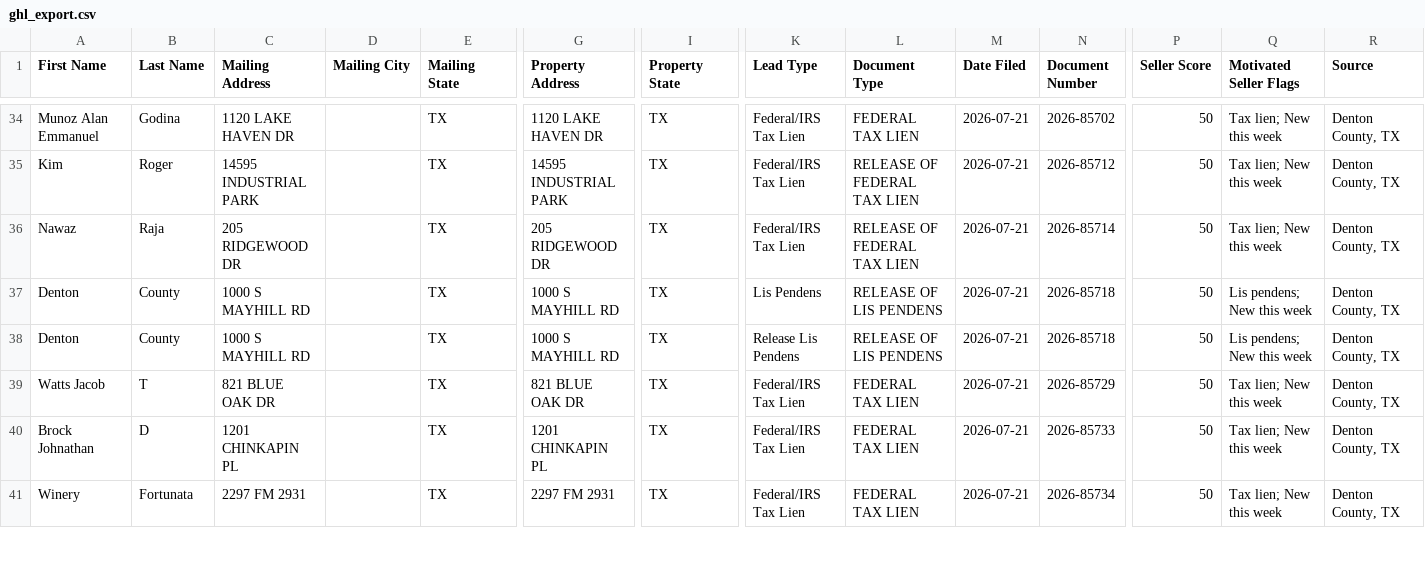
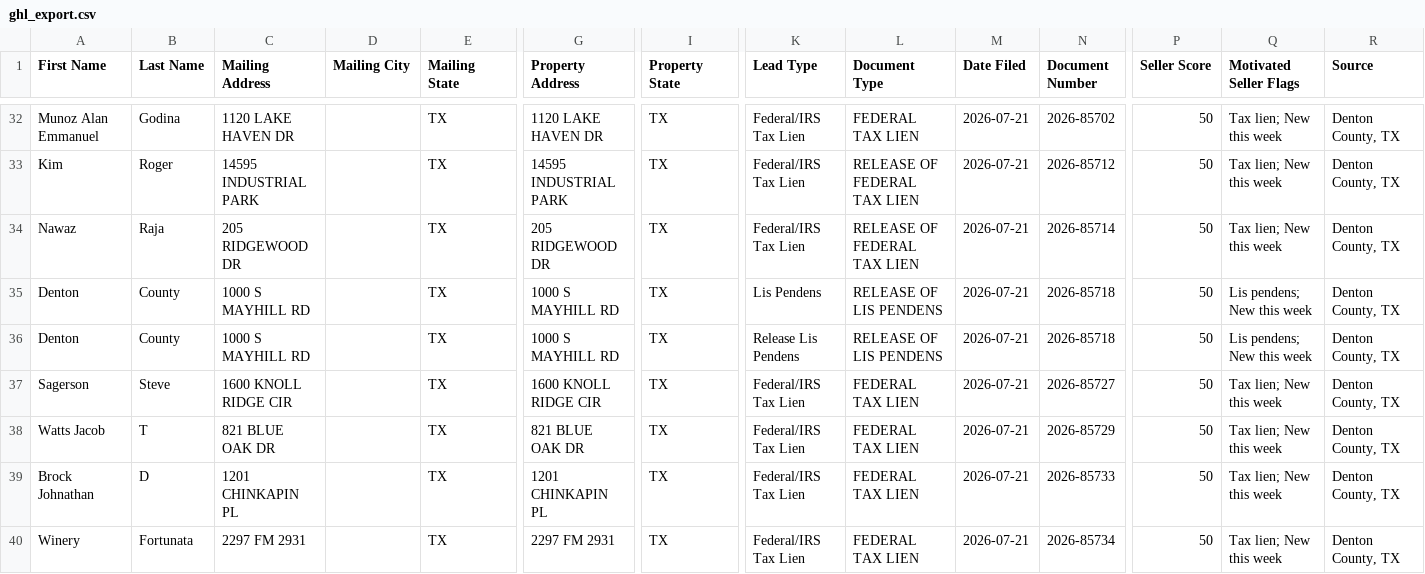
Before and after one commit to sosahomebuyers/Denton-Intel, a CSV file: data/ghl_export.csv, drawn as a sheet; only a part is shown, gaps mark what is left out; rows hold the shown columns only; the diff covers the shown part only; the diff names each change by its address in the sheet, - before the commit and + after, or states it on an @@ line.

```diff
--- a/data/ghl_export.csv
+++ b/data/ghl_export.csv
+row 37: Sagerson | Steve | 1600 KNOLL RIDGE CIR |  | TX | 1600 KNOLL RIDGE CIR | TX | Federal/IRS Tax Lien | FEDERAL TAX LIEN | 2026-07-21 | 2026-85727 | 50 | Tax lien; New this week | Denton County, TX
```
Also changed, not shown: 5 added rows and 6 removed rows elsewhere in this file, 2 other files.
